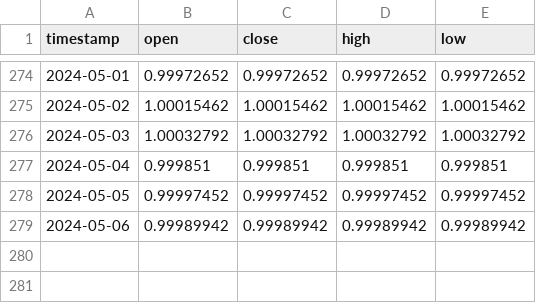
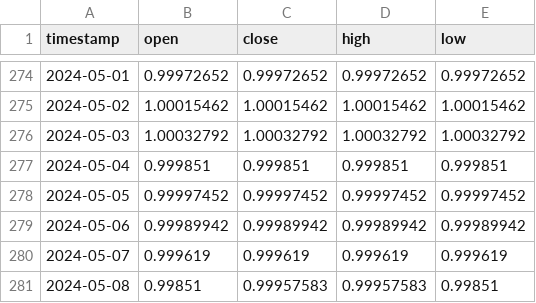
Before and after one commit to TGFahrenheit/y2k_multiplier, a CSV file: data/dai/dai_daily.csv, drawn as a sheet; only a part is shown, gaps mark what is left out; the diff names each change by its address in the sheet, - before the commit and + after, or states it on an @@ line.

```diff
--- a/data/dai/dai_daily.csv
+++ b/data/dai/dai_daily.csv
+row 280: 2024-05-07 | 0.999619 | 0.999619 | 0.999619 | 0.999619
+row 281: 2024-05-08 | 0.99851 | 0.99957583 | 0.99957583 | 0.99851
```
Also changed, not shown: data/crvusd/crvusd.csv, data/dai/dai.csv, 23 other files.
